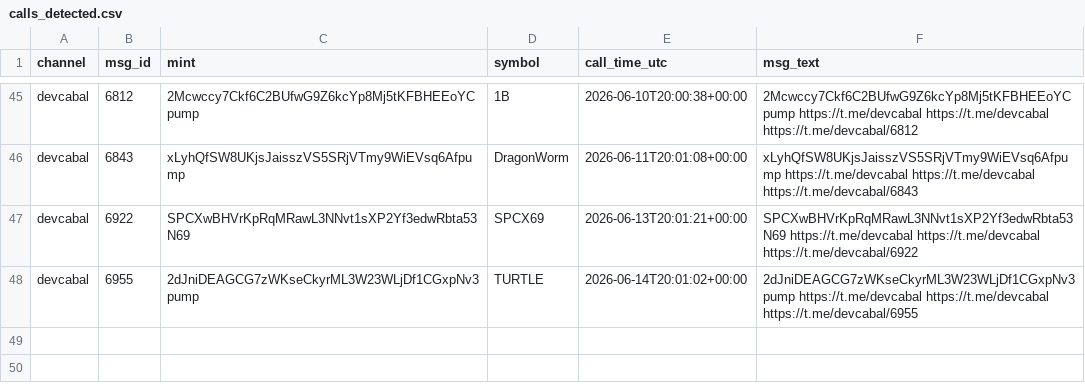
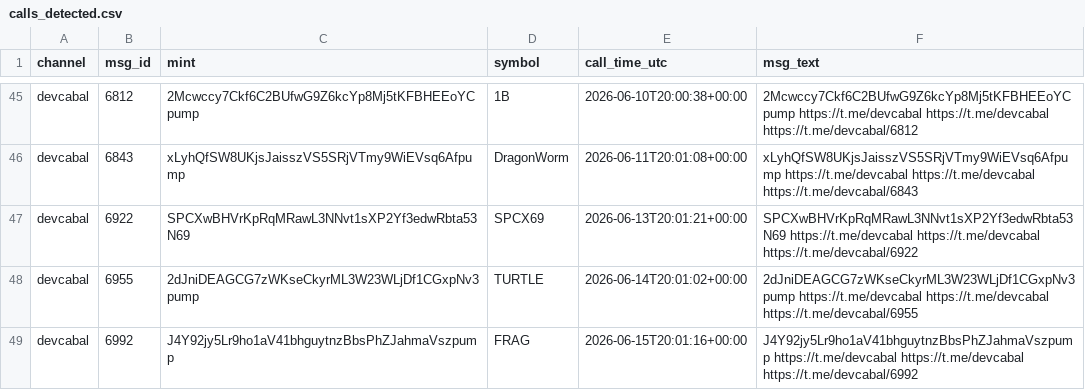
Before and after one commit to nikolan17/pumpfun-call-analyzer, a CSV file: calls_detected.csv, drawn as a sheet; only a part is shown, gaps mark what is left out.

```diff
--- a/calls_detected.csv
+++ b/calls_detected.csv
@@ -48 +48,2 @@ devcabal,6922,SPCXwBHVrKpRqMRawL3NNvt1sXP2Yf3edwRbta53N69,SPCX69,2026-06-13T20:0
 devcabal,6955,2dJniDEAGCG7zWKseCkyrML3W23WLjDf1CGxpNv3pump,TURTLE,2026-06-14T20:01:02+00:00,2dJniDEAGCG7zWKseCkyrML3W23WLjDf1CGxpNv3pump https://t.me/devcabal https://t.me/devcabal https://t.me/devcabal/6955
+devcabal,6992,J4Y92jy5Lr9ho1aV41bhguytnzBbsPhZJahmaVszpump,FRAG,2026-06-15T20:01:16+00:00,J4Y92jy5Lr9ho1aV41bhguytnzBbsPhZJahmaVszpump https://t.me/devcabal https://t.me/devcabal https://t.me/devcabal/6992
```
Also changed, not shown: calls_analysis.csv, 1 other file.
